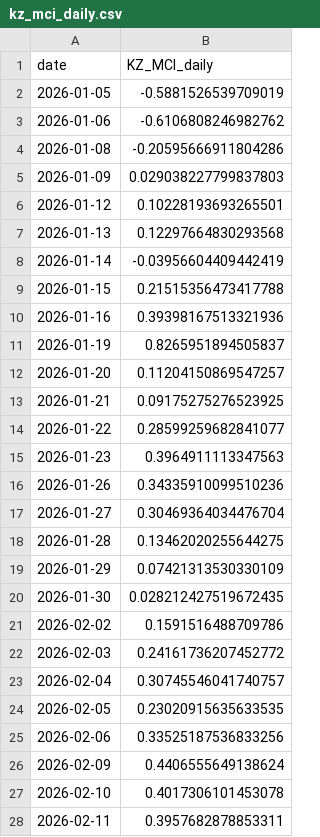
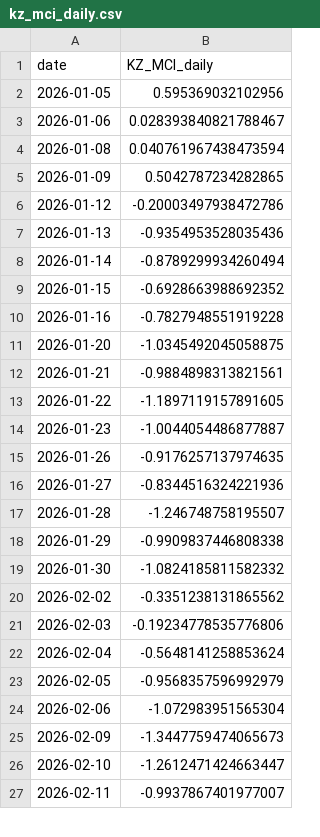
Before and after one commit to atersebayev-del/kz-mci, a CSV file: data/kz_mci_daily.csv, drawn as a sheet; only a part is shown; the diff covers the shown part only.

```diff
--- a/data/kz_mci_daily.csv
+++ b/data/kz_mci_daily.csv
@@ -1,28 +1,27 @@
 date,KZ_MCI_daily
-2026-01-05,-0.5881526539709019
-2026-01-06,-0.6106808246982762
-2026-01-08,-0.20595666911804286
-2026-01-09,0.029038227799837803
-2026-01-12,0.10228193693265501
-2026-01-13,0.12297664830293568
-2026-01-14,-0.03956604409442419
-2026-01-15,0.21515356473417788
-2026-01-16,0.39398167513321936
-2026-01-19,0.8265951894505837
-2026-01-20,0.11204150869547257
-2026-01-21,0.09175275276523925
-2026-01-22,0.28599259682841077
-2026-01-23,0.3964911113347563
-2026-01-26,0.34335910099510236
-2026-01-27,0.30469364034476704
-2026-01-28,0.13462020255644275
-2026-01-29,0.07421313530330109
-2026-01-30,0.028212427519672435
-2026-02-02,0.1591516488709786
-2026-02-03,0.24161736207452772
-2026-02-04,0.30745546041740757
-2026-02-05,0.23020915635633535
-2026-02-06,0.33525187536833256
-2026-02-09,0.4406555649138624
-2026-02-10,0.4017306101453078
-2026-02-11,0.3957682878853311
+2026-01-05,0.595369032102956
+2026-01-06,0.028393840821788467
+2026-01-08,0.040761967438473594
+2026-01-09,0.5042787234282865
+2026-01-12,-0.20003497938472786
+2026-01-13,-0.9354953528035436
+2026-01-14,-0.8789299934260494
+2026-01-15,-0.6928663988692352
+2026-01-16,-0.7827948551919228
+2026-01-20,-1.0345492045058875
+2026-01-21,-0.9884898313821561
+2026-01-22,-1.1897119157891605
+2026-01-23,-1.0044054486877887
+2026-01-26,-0.9176257137974635
+2026-01-27,-0.8344516324221936
+2026-01-28,-1.246748758195507
+2026-01-29,-0.9909837446808338
+2026-01-30,-1.0824185811582332
+2026-02-02,-0.3351238131865562
+2026-02-03,-0.19234778535776806
+2026-02-04,-0.5648141258853624
+2026-02-05,-0.9568357596992979
+2026-02-06,-1.072983951565304
+2026-02-09,-1.3447759474065673
+2026-02-10,-1.2612471424663447
+2026-02-11,-0.9937867401977007
```
Also changed, not shown: 3 removed rows and 90 edited cells elsewhere in this file, data/kz_mci_daily_raw.csv, data/kz_mci_loadings.csv, 5 other files.
